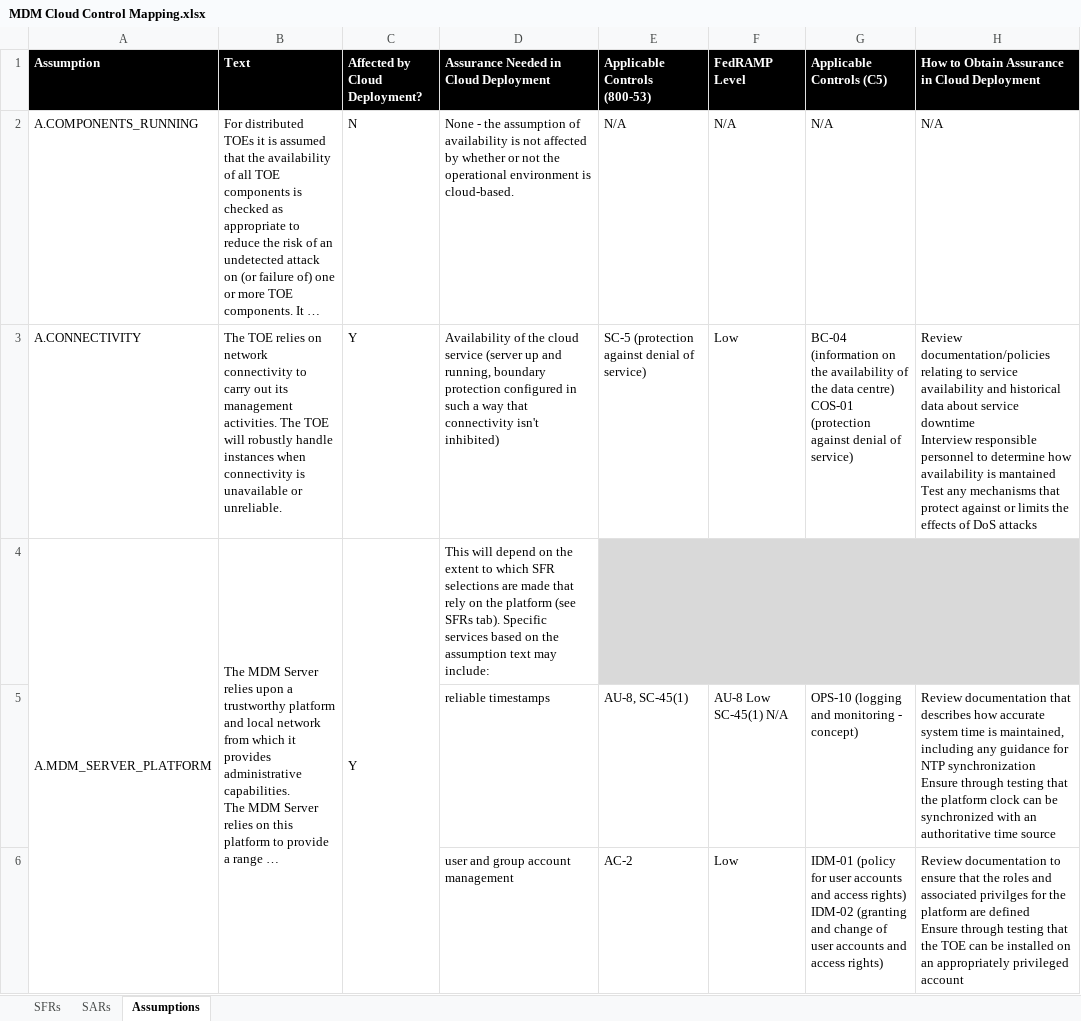
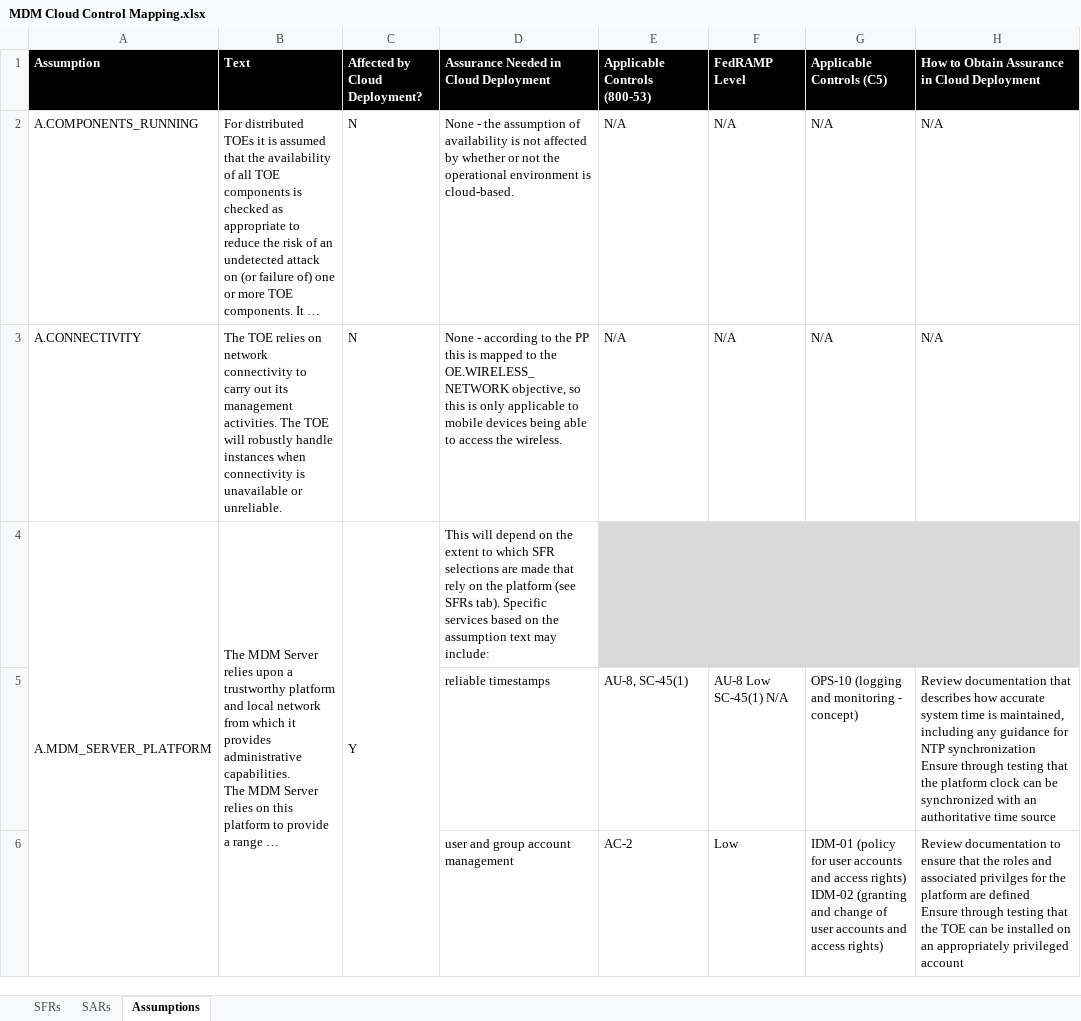
Before and after one commit to CC-in-the-Cloud/General, an Excel workbook: Offsite Review/MDM Cloud Control Mapping.xlsx, sheet Assumptions, drawn as a sheet; only a part is shown; long unchanged cells end in …; values as stored, in another font and other column widths than the file's, no borders; removed rows and columns are numbered as before the commit, all else as after; ↵ is a line break in a cell; the diff names each change by its address in the sheet, - before the commit and + after, or states it on an @@ line.

Commit message:
updated mappings from 2/8 workshop discussion

```diff
--- a/Offsite Review/MDM Cloud Control Mapping.xlsx (sheet Assumptions)
+++ b/Offsite Review/MDM Cloud Control Mapping.xlsx (sheet Assumptions)
-row 3: A.CONNECTIVITY | The TOE relies on network connectivity to carry out its management activities. The TOE will robustly handle instances when connectivity is unavailable or unreliable. | Y | Availability of the cloud service (server up and running, boundary protection configured in such a way that connectivity isn't inhibited) | SC-5 (protection against denial of service) | Low | BC-04 (information on the availability of the data centre) ↵ COS-01 (protection against denial of service) | Review documentation/policies relating to service availability and historical data about service downtime ↵ Interview responsible personnel to determine how availability is mantained ↵ Test any mechanisms that protect against or limits the effects of DoS attacks
+row 3: A.CONNECTIVITY | The TOE relies on network connectivity to carry out its management activities. The TOE will robustly handle instances when connectivity is unavailable or unreliable. | N | None - according to the PP this is mapped to the OE.WIRELESS_NETWORK objective, so this is only applicable to mobile devices being able to access the wireless. | N/A | N/A | N/A | N/A
```
Also changed, not shown: sheet SARs.
